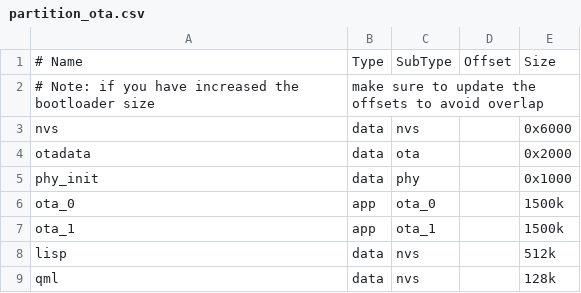
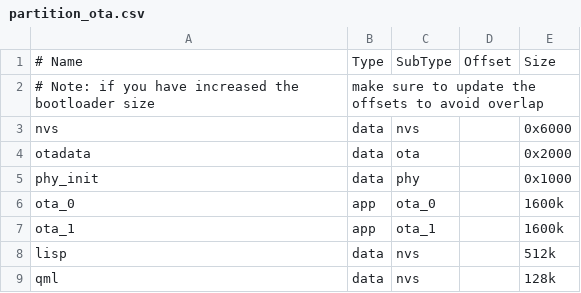
Before and after one commit to vedderb/vesc_express, a CSV file: partition_ota.csv, drawn as a sheet.

Commit message:
Updated partition table

```diff
--- a/partition_ota.csv
+++ b/partition_ota.csv
@@ -5,4 +5,4 @@ otadata,data,ota,,0x2000
 phy_init,data,phy,,0x1000
-ota_0,app,ota_0,,1500k
-ota_1,app,ota_1,,1500k
+ota_0,app,ota_0,,1600k
+ota_1,app,ota_1,,1600k
 lisp,data,nvs,,512k
```
